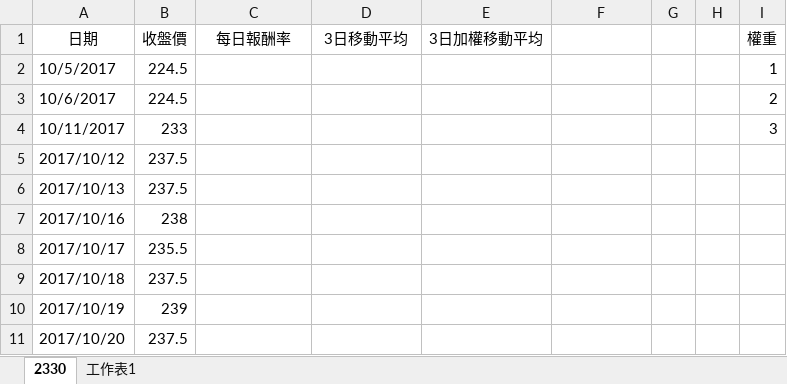
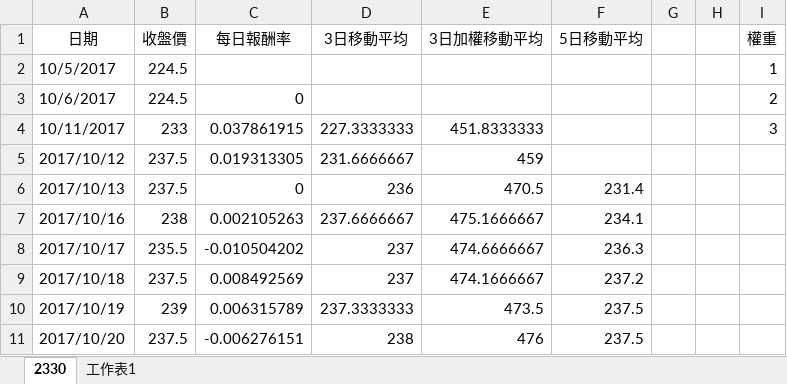
Before and after one commit to chiang0504/L1, an Excel workbook: stock_price_data.xlsx, sheet 2330, drawn as a sheet; only a part is shown; values as stored, in another font and other column widths than the file's, no borders; charts and pictures not drawn; the diff covers the shown part only; the diff names each change by its address in the sheet, - before the commit and + after, or states it on an @@ line.

```diff
--- a/stock_price_data.xlsx (sheet 2330)
+++ b/stock_price_data.xlsx (sheet 2330)
-F1: (empty)
+F1: 5日移動平均
-C3 (每日報酬率): (empty)
+C3 (每日報酬率): 0
-C4 (每日報酬率): (empty)
+C4 (每日報酬率): 0.037861915
-D4 (3日移動平均): (empty)
+D4 (3日移動平均): 227.3333333
-E4 (3日加權移動平均): (empty)
+E4 (3日加權移動平均): 451.8333333
-C5 (每日報酬率): (empty)
+C5 (每日報酬率): 0.019313305
-D5 (3日移動平均): (empty)
+D5 (3日移動平均): 231.6666667
-E5 (3日加權移動平均): (empty)
+E5 (3日加權移動平均): 459
-C6 (每日報酬率): (empty)
+C6 (每日報酬率): 0
-D6 (3日移動平均): (empty)
+D6 (3日移動平均): 236
-E6 (3日加權移動平均): (empty)
+E6 (3日加權移動平均): 470.5
-F6 (5日移動平均): (empty)
+F6 (5日移動平均): 231.4
-C7 (每日報酬率): (empty)
+C7 (每日報酬率): 0.002105263
-D7 (3日移動平均): (empty)
+D7 (3日移動平均): 237.6666667
-E7 (3日加權移動平均): (empty)
+E7 (3日加權移動平均): 475.1666667
-F7 (5日移動平均): (empty)
+F7 (5日移動平均): 234.1
-C8 (每日報酬率): (empty)
+C8 (每日報酬率): -0.010504202
-D8:D9 (3日移動平均): (empty)
+D8:D9 (3日移動平均): 237
-E8 (3日加權移動平均): (empty)
+E8 (3日加權移動平均): 474.6666667
-F8 (5日移動平均): (empty)
+F8 (5日移動平均): 236.3
-C9 (每日報酬率): (empty)
+C9 (每日報酬率): 0.008492569
-E9 (3日加權移動平均): (empty)
+E9 (3日加權移動平均): 474.1666667
-F9 (5日移動平均): (empty)
+F9 (5日移動平均): 237.2
-C10 (每日報酬率): (empty)
+C10 (每日報酬率): 0.006315789
-D10 (3日移動平均): (empty)
+D10 (3日移動平均): 237.3333333
-E10 (3日加權移動平均): (empty)
+E10 (3日加權移動平均): 473.5
-F10:F11 (5日移動平均): (empty)
+F10:F11 (5日移動平均): 237.5
-C11 (每日報酬率): (empty)
+C11 (每日報酬率): -0.006276151
-D11 (3日移動平均): (empty)
+D11 (3日移動平均): 238
-E11 (3日加權移動平均): (empty)
+E11 (3日加權移動平均): 476
```
Also changed, not shown: 340 edited cells and cell formats elsewhere in this sheet, 1 other file.
